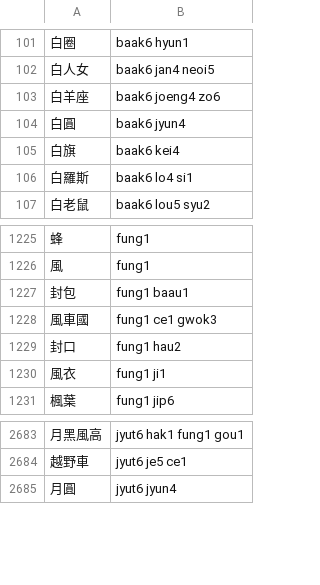
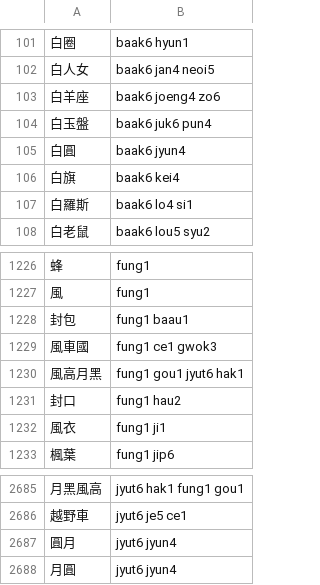
Before and after one commit to bingzheung/emoji-cantonese, a TSV file: output/dict.tsv, drawn as a sheet; only a part is shown, gaps mark what is left out; the diff names each change by its address in the sheet, - before the commit and + after, or states it on an @@ line.

```diff
--- a/output/dict.tsv
+++ b/output/dict.tsv
+row 104: 白玉盤 | baak6 juk6 pun4
+row 1230: 風高月黑 | fung1 gou1 jyut6 hak1
+row 2687: 圓月 | jyut6 jyun4
```
Also changed, not shown: 4 other files.
